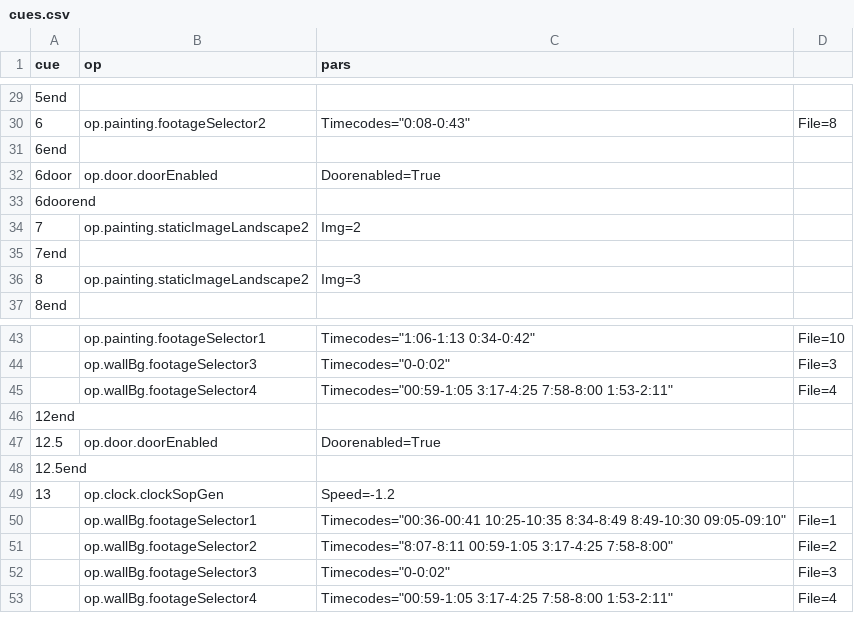
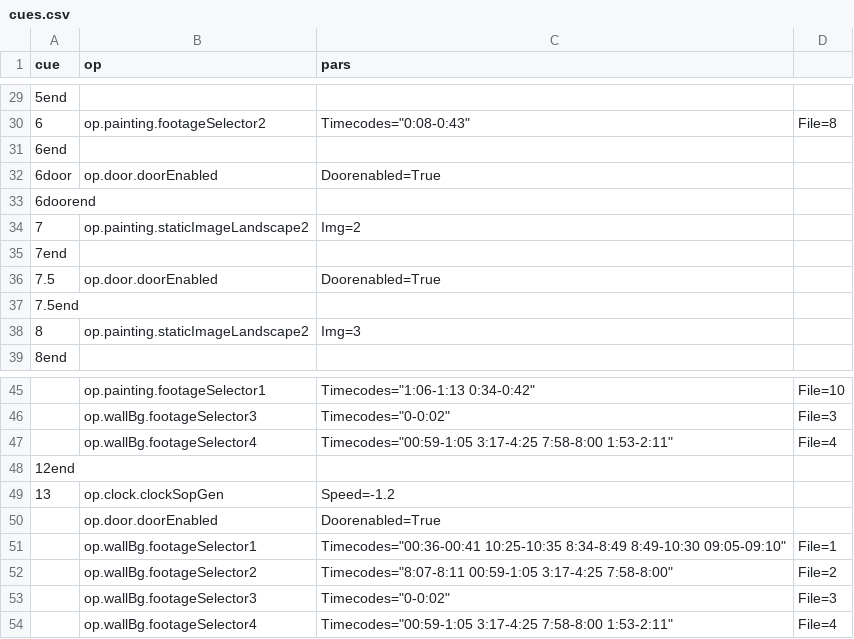
Before and after one commit to edeetee/an-inspector-calls, a CSV file: cues.csv, drawn as a sheet; only a part is shown, gaps mark what is left out; removed rows and columns are numbered as before the commit, all else as after; the diff names each change by its address in the sheet, - before the commit and + after, or states it on an @@ line.

```diff
--- a/cues.csv
+++ b/cues.csv
+row 36: 7.5 | op.door.doorEnabled | Doorenabled=True
+row 37: 7.5end
-row 47: 12.5 | op.door.doorEnabled | Doorenabled=True
-row 48: 12.5end
+row 50:  | op.door.doorEnabled | Doorenabled=True
```
Also changed, not shown: 1 other file.
